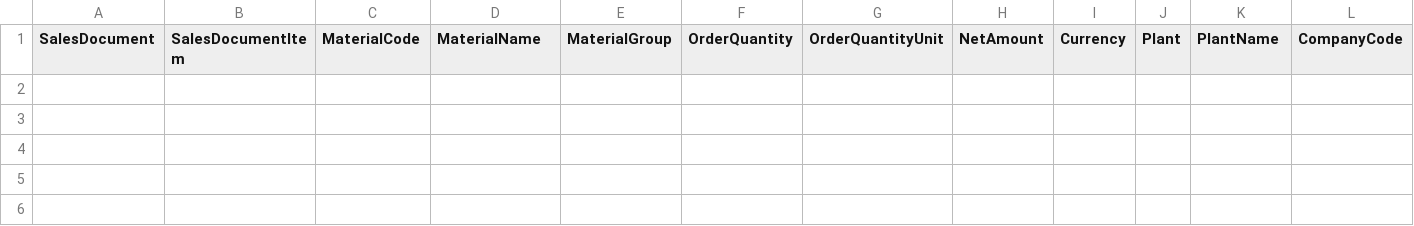
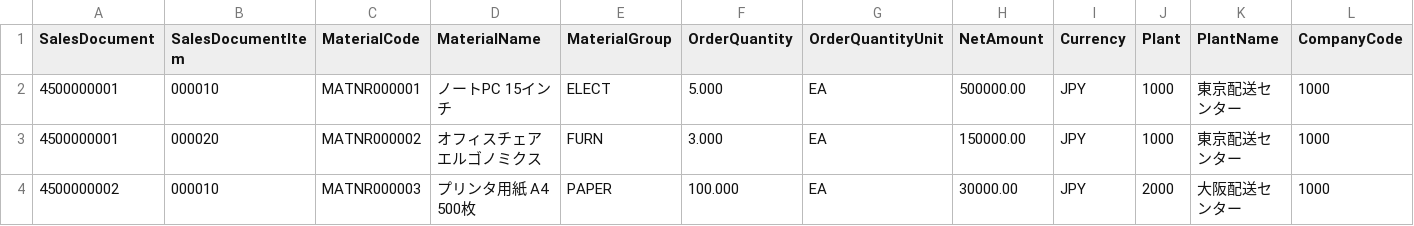
Before and after one commit to smarftech18/verification_createShipData, a CSV file: db/data/com.example.bp-SalesDocItem.csv, drawn as a sheet; only a part is shown; rows hold the shown columns only; the diff names each change by its address in the sheet, - before the commit and + after, or states it on an @@ line.

```diff
--- a/db/data/com.example.bp-SalesDocItem.csv
+++ b/db/data/com.example.bp-SalesDocItem.csv
+row 2: 4500000001 | 000010 | MATNR000001 | ノートPC 15インチ | ELECT | 5.000 | EA | 500000.00 | JPY | 1000 | 東京配送センター | 1000
+row 3: 4500000001 | 000020 | MATNR000002 | オフィスチェア エルゴノミクス | FURN | 3.000 | EA | 150000.00 | JPY | 1000 | 東京配送センター | 1000
+row 4: 4500000002 | 000010 | MATNR000003 | プリンタ用紙 A4 500枚 | PAPER | 100.000 | EA | 30000.00 | JPY | 2000 | 大阪配送センター | 1000
```
Also changed, not shown: db/data/API_BUSINESS_PARTNER.A_BusinessPartner.csv, db/data/API_BUSINESS_PARTNER.A_BusinessPartnerAddress.csv, 15 other files.
